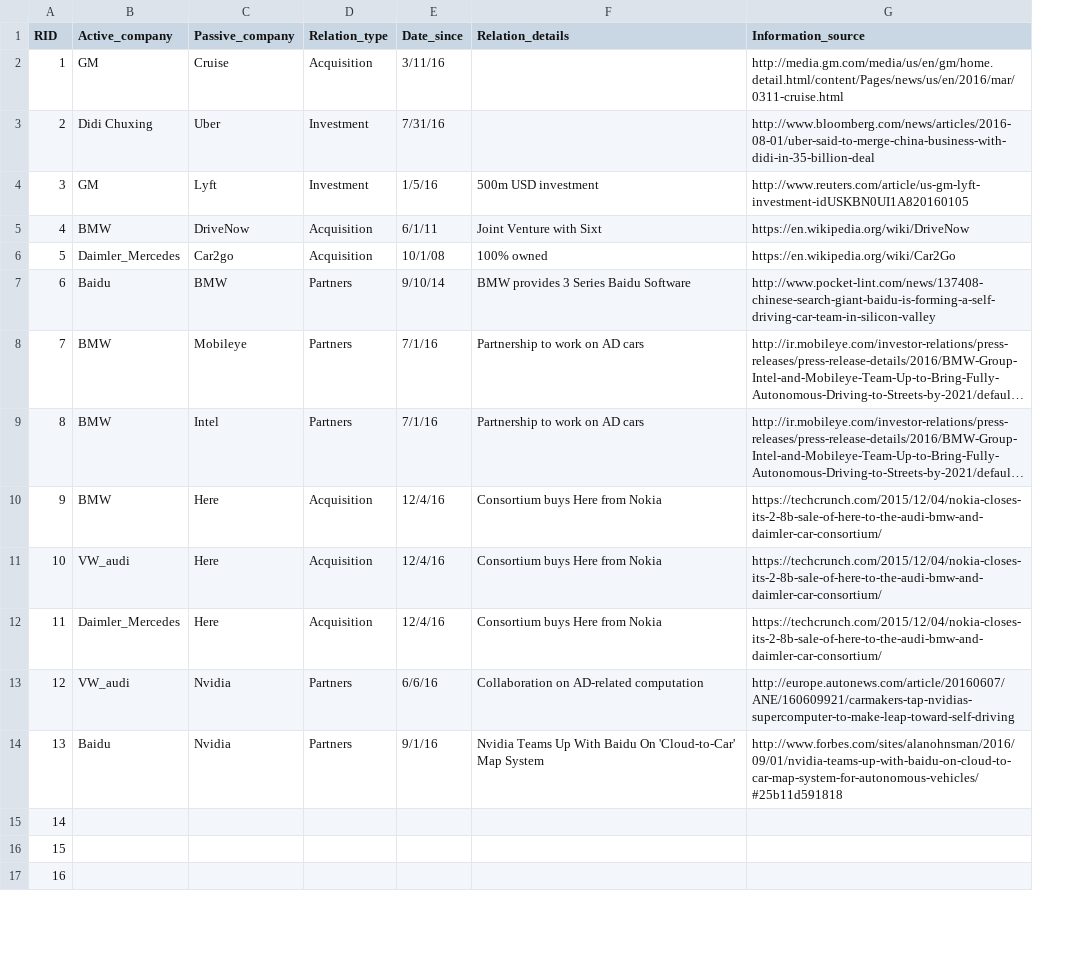
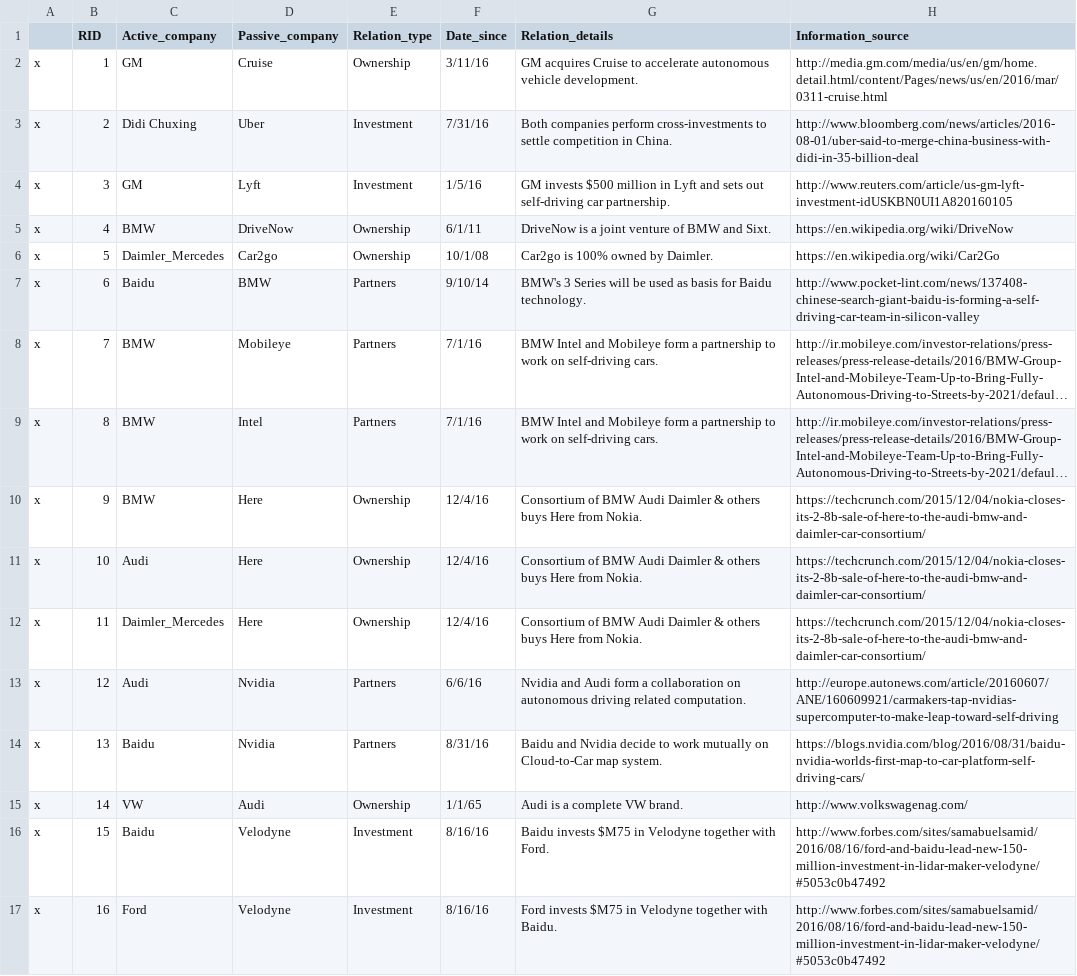
Before and after one commit to richardgruner/ad_landscape, a CSV file: data/relations.csv, drawn as a sheet; only a part is shown; long unchanged cells end in …; addresses are those after the commit; the diff covers the shown part only; the diff names each change by its address in the sheet, - before the commit and + after, or states it on an @@ line.

```diff
--- a/data/relations.csv
+++ b/data/relations.csv
+column A, rows 2-17: all x
-E2 (Relation_type): Acquisition
+E2 (Relation_type): Ownership
-G2 (Relation_details): (empty)
+G2 (Relation_details): GM acquires Cruise to accelerate autonomous vehicle development.
-G3 (Relation_details): (empty)
+G3 (Relation_details): Both companies perform cross-investments to settle competition in China.
-G4 (Relation_details): 500m USD investment
+G4 (Relation_details): GM invests $500 million in Lyft and sets out self-driving car partnership.
-E5:E6 (Relation_type): Acquisition
+E5:E6 (Relation_type): Ownership
-G5 (Relation_details): Joint Venture with Sixt
+G5 (Relation_details): DriveNow is a joint venture of BMW and Sixt.
-G6 (Relation_details): 100% owned
+G6 (Relation_details): Car2go is 100% owned by Daimler.
-G7 (Relation_details): BMW provides 3 Series Baidu Software
+G7 (Relation_details): BMW's 3 Series will be used as basis for Baidu technology.
-G8:G9 (Relation_details): Partnership to work on AD cars
+G8:G9 (Relation_details): BMW Intel and Mobileye form a partnership to work on self-driving cars.
-E10:E12 (Relation_type): Acquisition
+E10:E12 (Relation_type): Ownership
-G10:G12 (Relation_details): Consortium buys Here from Nokia
+G10:G12 (Relation_details): Consortium of BMW Audi Daimler & others buys Here from Nokia.
-C11 (Active_company): VW_audi
+C11 (Active_company): Audi
-C13 (Active_company): VW_audi
+C13 (Active_company): Audi
-G13 (Relation_details): Collaboration on AD-related computation
+G13 (Relation_details): Nvidia and Audi form a collaboration on autonomous driving related computation.
-F14 (Date_since): 9/1/16
+F14 (Date_since): 8/31/16
-G14 (Relation_details): Nvidia Teams Up With Baidu On 'Cloud-to-Car' Map System
+G14 (Relation_details): Baidu and Nvidia decide to work mutually on Cloud-to-Car map system.
-H14 (Information_source): http://www.forbes.com/sites/alanohnsman/2016/09/01/nvidia-teams-up-with-baidu-on-cloud-to-car-map-system-for-autonomous-vehicles/#25b11d591818
+H14 (Information_source): https://blogs.nvidia.com/blog/2016/08/31/baidu-nvidia-worlds-first-map-to-car-platform-self-driving-cars/
-C15 (Active_company): (empty)
+C15 (Active_company): VW
-D15 (Passive_company): (empty)
+D15 (Passive_company): Audi
-E15 (Relation_type): (empty)
+E15 (Relation_type): Ownership
-F15 (Date_since): (empty)
+F15 (Date_since): 1/1/65
-G15 (Relation_details): (empty)
+G15 (Relation_details): Audi is a complete VW brand.
-H15 (Information_source): (empty)
+H15 (Information_source): http://www.volkswagenag.com/
-C16 (Active_company): (empty)
+C16 (Active_company): Baidu
-D16:D17 (Passive_company): (empty)
+D16:D17 (Passive_company): Velodyne
-E16:E17 (Relation_type): (empty)
+E16:E17 (Relation_type): Investment
-F16:F17 (Date_since): (empty)
+F16:F17 (Date_since): 8/16/16
-G16 (Relation_details): (empty)
+G16 (Relation_details): Baidu invests $M75 in Velodyne together with Ford.
-H16:H17 (Information_source): (empty)
+H16:H17 (Information_source): http://www.forbes.com/sites/samabuelsamid/2016/08/16/ford-and-baidu-lead-new-150-million-investment-in-lidar-maker-velodyne/#5053c0b47492
-C17 (Active_company): (empty)
+C17 (Active_company): Ford
-G17 (Relation_details): (empty)
+G17 (Relation_details): Ford invests $M75 in Velodyne together with Baidu.
```
Also changed, not shown: 45 edited cells elsewhere in this file, data/companies.csv, 1 other file.
